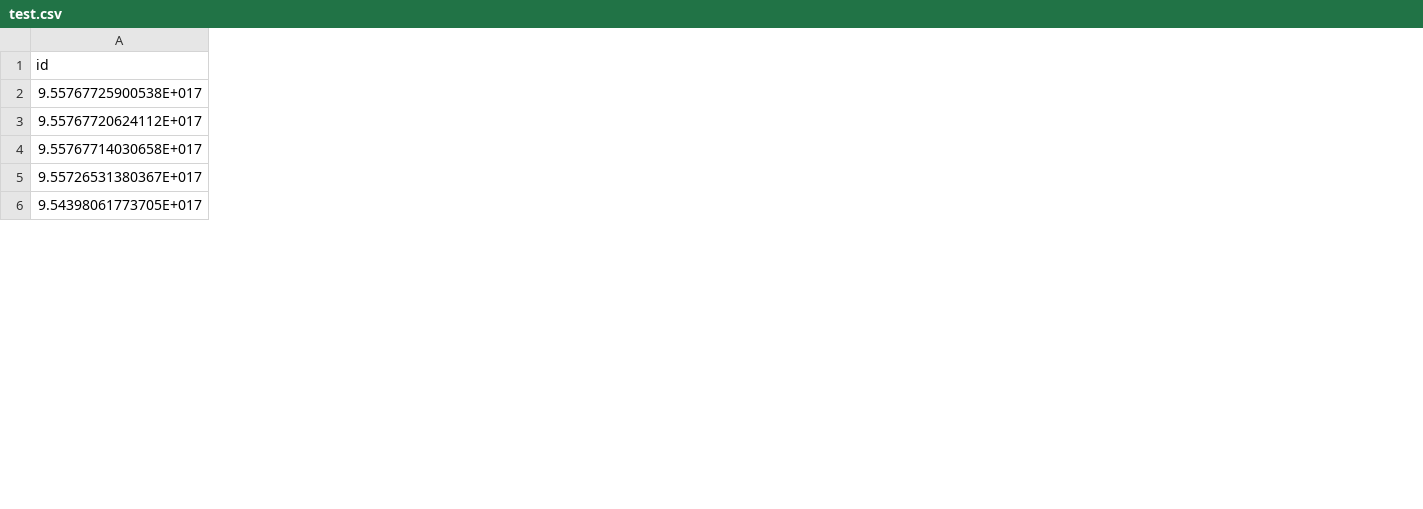
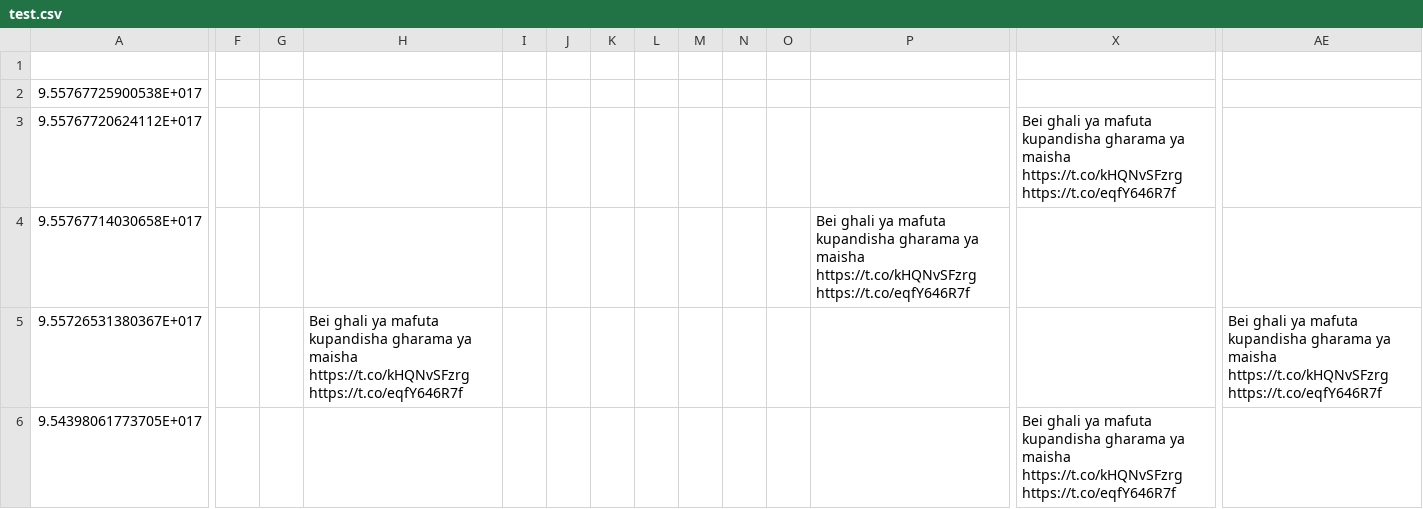
Before and after one commit to kwoshvick/NSE_Sentiment_Analysis, a CSV file: site_crawler/cleaner/test.csv, drawn as a sheet; only a part is shown, gaps mark what is left out; rows hold the shown columns only; the diff covers the shown part only; the diff names each change by its address in the sheet, - before the commit and + after, or states it on an @@ line.

```diff
--- a/site_crawler/cleaner/test.csv
+++ b/site_crawler/cleaner/test.csv
+column F, empty
+column G, empty
+column H, row 5: Bei ghali ya mafuta kupandisha gharama ya maisha https://t.co/kHQNvSFzrg https://t.co/eqfY646R7f
+column I, empty
+column J, empty
+column K, empty
+column L, empty
+column M, empty
+column N, empty
+column O, empty
+column P, row 4: Bei ghali ya mafuta kupandisha gharama ya maisha https://t.co/kHQNvSFzrg https://t.co/eqfY646R7f
+column X, rows 3-6: Bei ghali ya mafuta kupandisha gharama ya maisha https://t.co/kHQNvSFzrg https://t.co/eqfY646R7f |  |  | Bei ghali ya mafuta kupandisha gharama ya maisha https://t.co/kHQNvSFzrg https://t.co/eqfY646R7f
+column AE, row 5: Bei ghali ya mafuta kupandisha gharama ya maisha https://t.co/kHQNvSFzrg https://t.co/eqfY646R7f
-row 1: id
+row 1: (empty)
```
Also changed, not shown: 2 added rows, 13 added columns and 1 edited cell elsewhere in this file, 5 other files.
